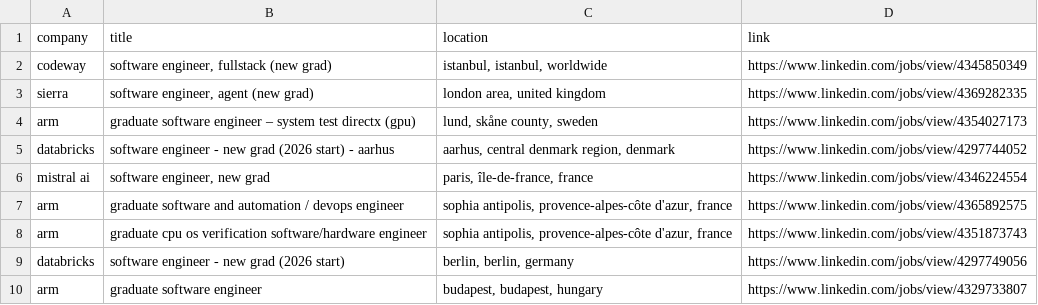
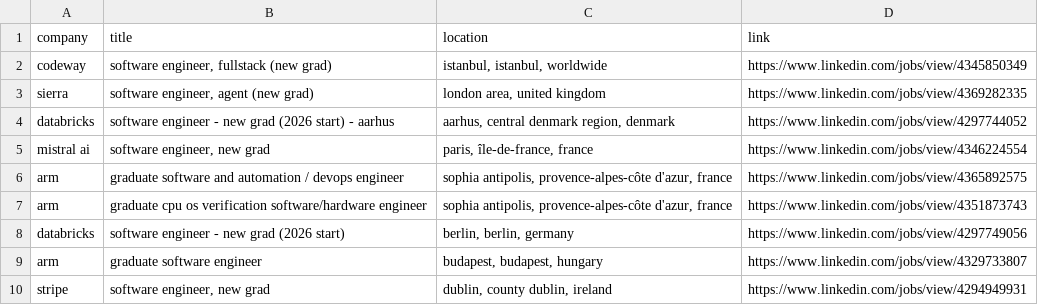
Before and after one commit to LorenzoLaCorte/internship-scraper, a CSV file: output/output-new-grads/filtered_results.csv, drawn as a sheet; only a part is shown; the shorter side is filled out with more unchanged rows; removed rows and columns are numbered as before the commit, all else as after; the diff covers the shown part only; the diff names each change by its address in the sheet, - before the commit and + after, or states it on an @@ line.

```diff
--- a/output/output-new-grads/filtered_results.csv
+++ b/output/output-new-grads/filtered_results.csv
-row 4: arm | graduate software engineer – system test directx (gpu) | lund, skåne county, sweden | https://www.linkedin.com/jobs/view/4354027173
```
Also changed, not shown: 23 added rows and 2 removed rows elsewhere in this file, 2 other files.
